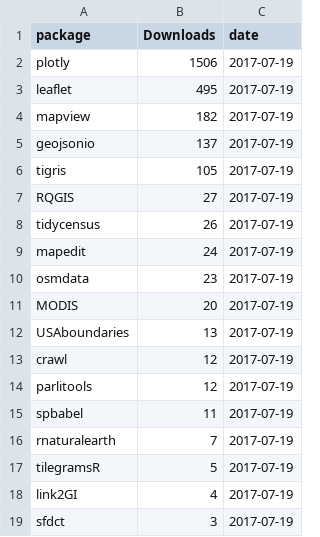
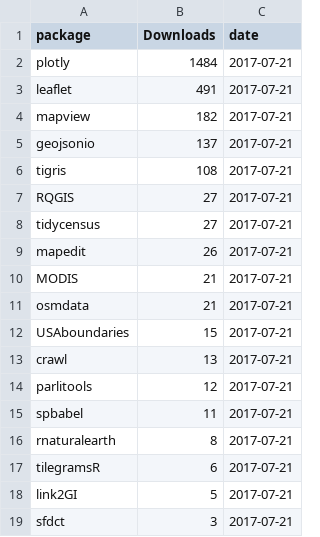
Before and after one commit to geocompx/geocompr, a CSV file: extdata/top_dls.csv, drawn as a sheet.

```diff
--- a/extdata/top_dls.csv
+++ b/extdata/top_dls.csv
@@ -1,19 +1,19 @@
 package,Downloads,date
-plotly,1506,2017-07-19
-leaflet,495,2017-07-19
-mapview,182,2017-07-19
-geojsonio,137,2017-07-19
-tigris,105,2017-07-19
-RQGIS,27,2017-07-19
-tidycensus,26,2017-07-19
-mapedit,24,2017-07-19
-osmdata,23,2017-07-19
-MODIS,20,2017-07-19
-USAboundaries,13,2017-07-19
-crawl,12,2017-07-19
-parlitools,12,2017-07-19
-spbabel,11,2017-07-19
-rnaturalearth,7,2017-07-19
-tilegramsR,5,2017-07-19
-link2GI,4,2017-07-19
-sfdct,3,2017-07-19
+plotly,1484,2017-07-21
+leaflet,491,2017-07-21
+mapview,182,2017-07-21
+geojsonio,137,2017-07-21
+tigris,108,2017-07-21
+RQGIS,27,2017-07-21
+tidycensus,27,2017-07-21
+mapedit,26,2017-07-21
+MODIS,21,2017-07-21
+osmdata,21,2017-07-21
+USAboundaries,15,2017-07-21
+crawl,13,2017-07-21
+parlitools,12,2017-07-21
+spbabel,11,2017-07-21
+rnaturalearth,8,2017-07-21
+tilegramsR,6,2017-07-21
+link2GI,5,2017-07-21
+sfdct,3,2017-07-21
```
Also changed, not shown: extdata/package_list.csv, extdata/word-count-time.csv, 6 other files.
